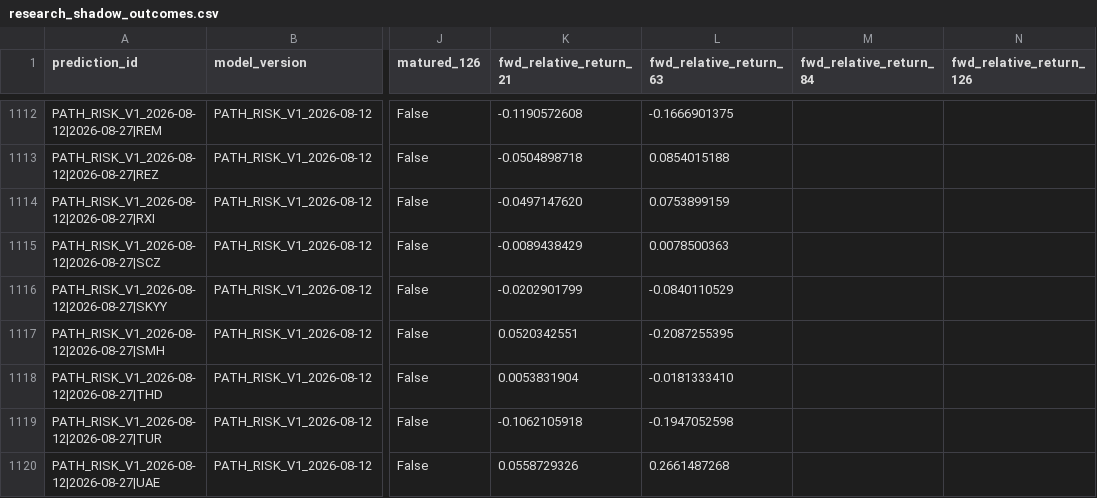
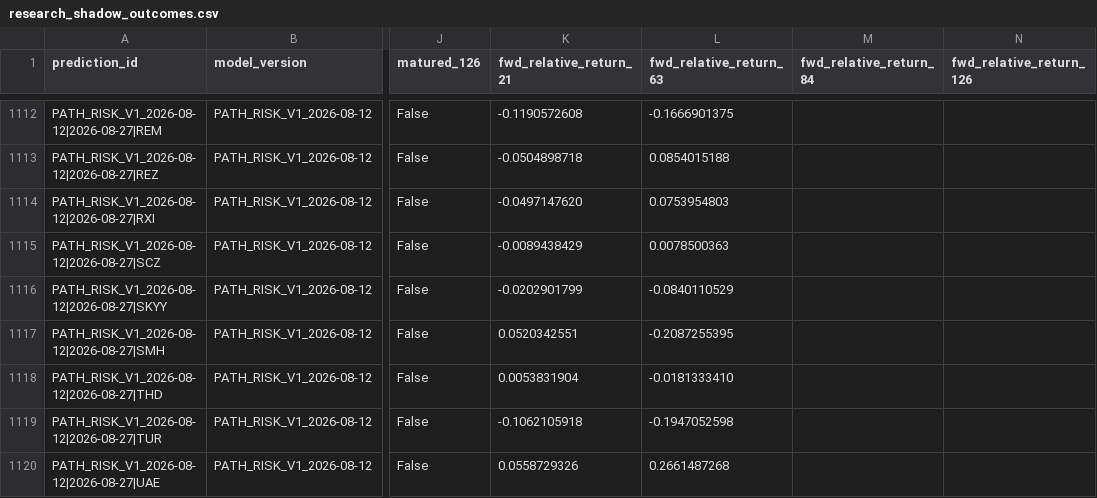
Before and after one commit to drynflying/global-market-rotation-engine, a CSV file: results/research_shadow_outcomes.csv, drawn as a sheet; only a part is shown, gaps mark what is left out; the diff names each change by its address in the sheet, - before the commit and + after, or states it on an @@ line.

```diff
--- a/results/research_shadow_outcomes.csv
+++ b/results/research_shadow_outcomes.csv
-L1114 (fwd_relative_return_63): 0.0753899159
+L1114 (fwd_relative_return_63): 0.0753954803
```
Also changed, not shown: results/rotation_latest.csv, 15 other files.
